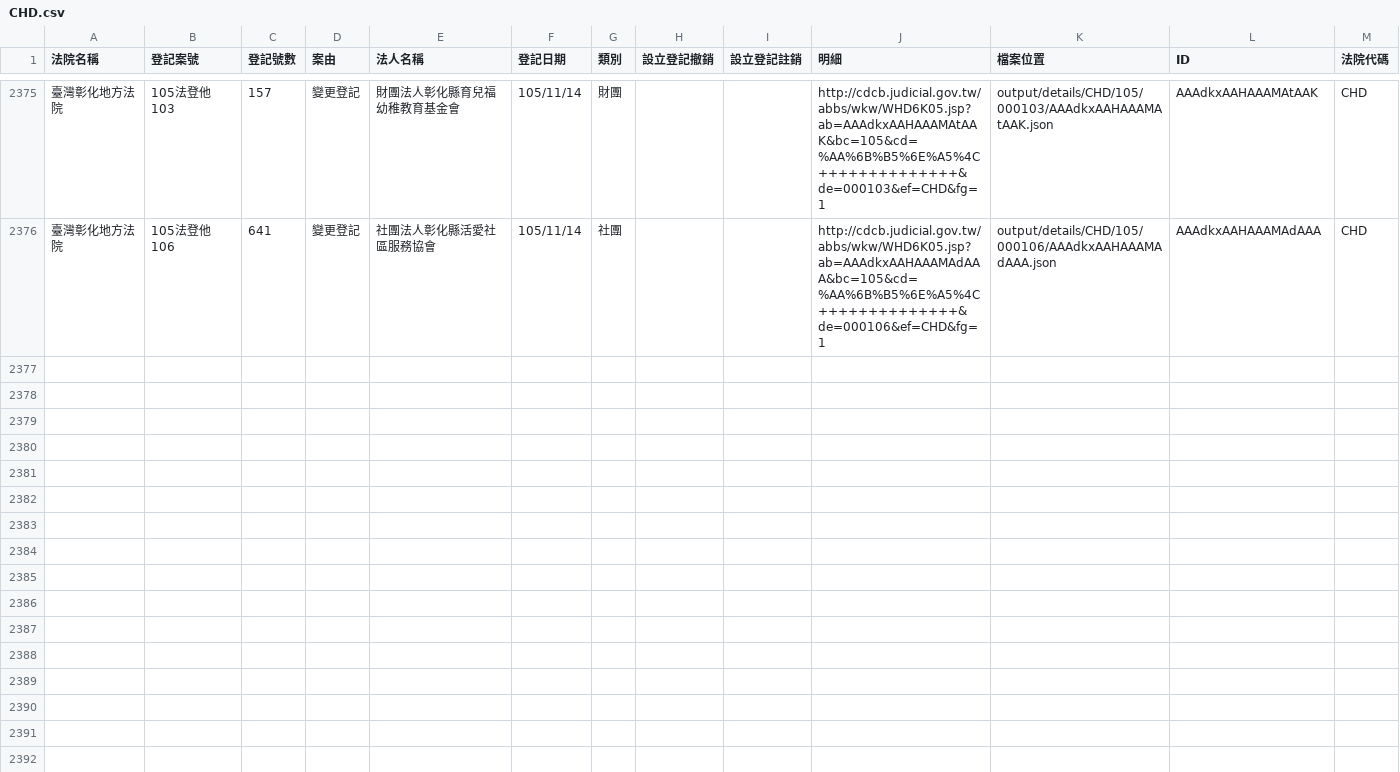
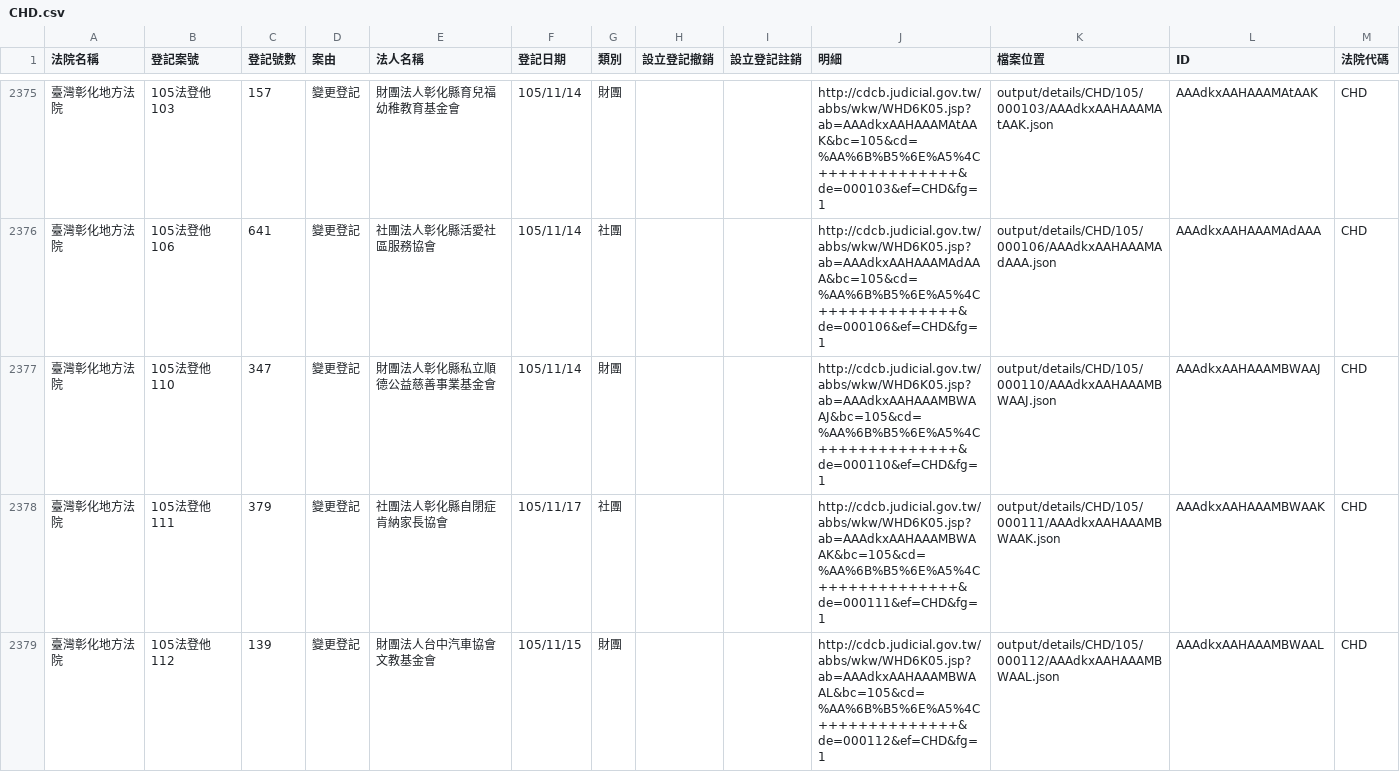
Before and after one commit to longhsiung/foundationtw, a CSV file: output/lists/CHD.csv, drawn as a sheet; only a part is shown, gaps mark what is left out; the diff names each change by its address in the sheet, - before the commit and + after, or states it on an @@ line.

Commit message:
update datasets @ 2016-11-18 02:00:01

```diff
--- a/output/lists/CHD.csv
+++ b/output/lists/CHD.csv
+row 2377: 臺灣彰化地方法院 | 105法登他110 | 347 | 變更登記 | 財團法人彰化縣私立順德公益慈善事業基金會 | 105/11/14 | 財團 |  |  | http://cdcb.judicial.gov.tw/abbs/wkw/WHD6K05.jsp?ab=AAAdkxAAHAAAMBWAAJ&bc=105&cd=%AA%6B%B5%6E%A5%4C++++++++++++++&de=000110&ef=CHD&fg=1 | output/details/CHD/105/000110/AAAdkxAAHAAAMBWAAJ.json | AAAdkxAAHAAAMBWAAJ | CHD
+row 2378: 臺灣彰化地方法院 | 105法登他111 | 379 | 變更登記 | 社團法人彰化縣自閉症肯納家長協會 | 105/11/17 | 社團 |  |  | http://cdcb.judicial.gov.tw/abbs/wkw/WHD6K05.jsp?ab=AAAdkxAAHAAAMBWAAK&bc=105&cd=%AA%6B%B5%6E%A5%4C++++++++++++++&de=000111&ef=CHD&fg=1 | output/details/CHD/105/000111/AAAdkxAAHAAAMBWAAK.json | AAAdkxAAHAAAMBWAAK | CHD
+row 2379: 臺灣彰化地方法院 | 105法登他112 | 139 | 變更登記 | 財團法人台中汽車協會文教基金會 | 105/11/15 | 財團 |  |  | http://cdcb.judicial.gov.tw/abbs/wkw/WHD6K05.jsp?ab=AAAdkxAAHAAAMBWAAL&bc=105&cd=%AA%6B%B5%6E%A5%4C++++++++++++++&de=000112&ef=CHD&fg=1 | output/details/CHD/105/000112/AAAdkxAAHAAAMBWAAL.json | AAAdkxAAHAAAMBWAAL | CHD
```
Also changed, not shown: output/lists/CYD.csv, output/lists/HLD.csv, 32 other files.
